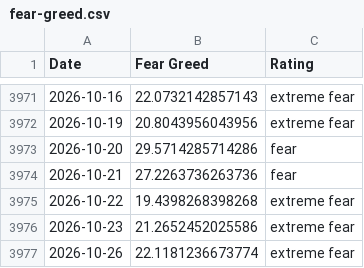
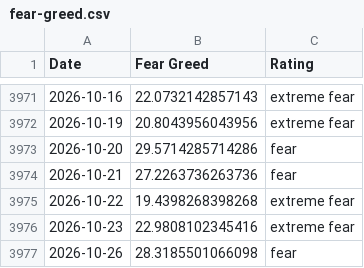
Before and after one commit to spicy-man/DCA-tool, a CSV file: public/data/fear-greed.csv, drawn as a sheet; only a part is shown, gaps mark what is left out.

```diff
--- a/public/data/fear-greed.csv
+++ b/public/data/fear-greed.csv
@@ -3975,3 +3975,3 @@ Date,Fear Greed,Rating
 2026-10-22,19.4398268398268,extreme fear
-2026-10-23,21.2652452025586,extreme fear
-2026-10-26,22.1181236673774,extreme fear
+2026-10-23,22.9808102345416,extreme fear
+2026-10-26,28.3185501066098,fear
```
Also changed, not shown: 1 other file.
